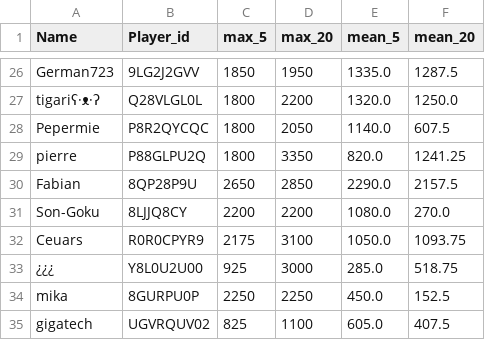
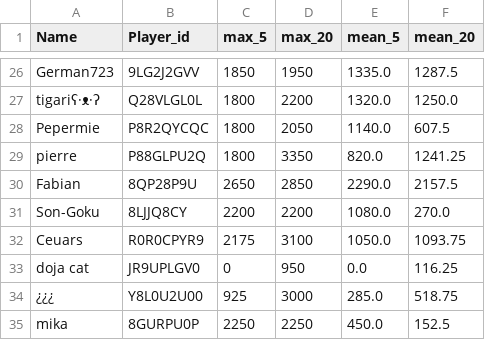
Before and after one commit to FabianL1908/ClashRoyalePerformance, a CSV file: stats.csv, drawn as a sheet; only a part is shown, gaps mark what is left out; the shorter side is filled out with more unchanged rows; the diff names each change by its address in the sheet, - before the commit and + after, or states it on an @@ line.

```diff
--- a/stats.csv
+++ b/stats.csv
+row 33: doja cat | JR9UPLGV0 | 0 | 950 | 0.0 | 116.25
```
